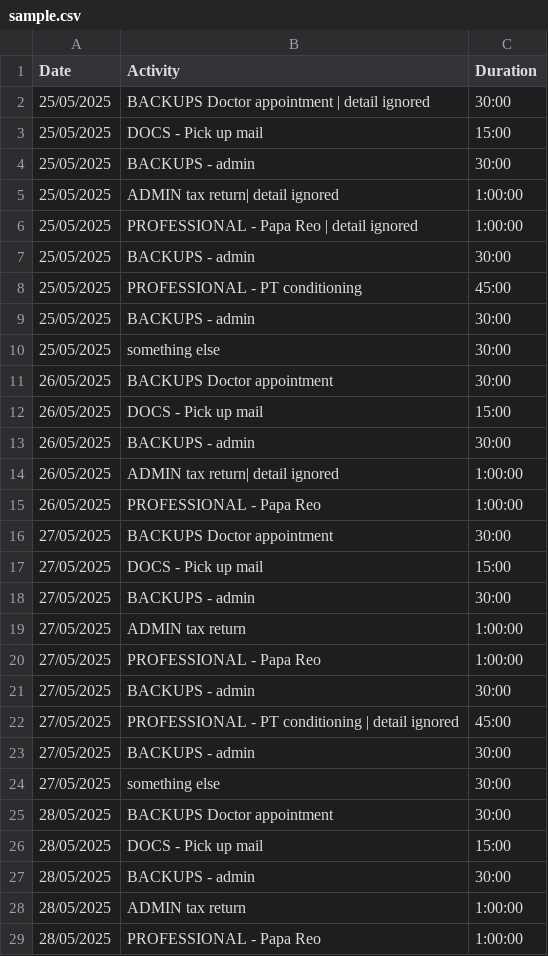
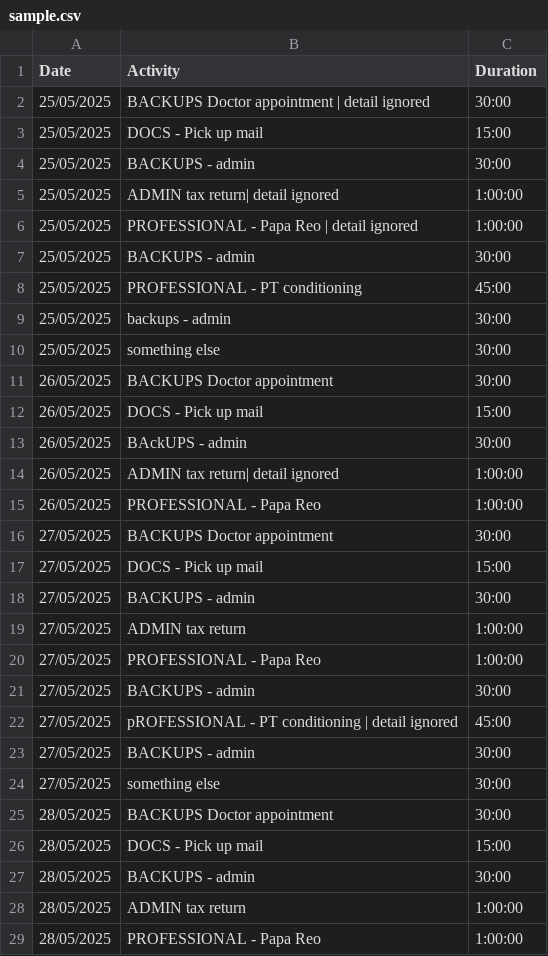
Before and after one commit to manuerwin/summarise-time, a CSV file: sample.csv, drawn as a sheet.

```diff
--- a/sample.csv
+++ b/sample.csv
@@ -8,3 +8,3 @@ Date, Activity, Duration
 25/05/2025, PROFESSIONAL - PT conditioning, 45:00
-25/05/2025, BACKUPS - admin, 30:00
+25/05/2025, backups - admin, 30:00
 25/05/2025, something else, 30:00
@@ -12,3 +12,3 @@ Date, Activity, Duration
 26/05/2025, DOCS - Pick up mail, 15:00
-26/05/2025, BACKUPS - admin, 30:00
+26/05/2025, BAckUPS - admin, 30:00
 26/05/2025, ADMIN tax return| detail ignored, 1:00:00
@@ -21,3 +21,3 @@ Date, Activity, Duration
 27/05/2025, BACKUPS - admin, 30:00
-27/05/2025, PROFESSIONAL - PT conditioning | detail ignored, 45:00
+27/05/2025, pROFESSIONAL - PT conditioning | detail ignored, 45:00
 27/05/2025, BACKUPS - admin, 30:00
```
Also changed, not shown: 2 other files.
